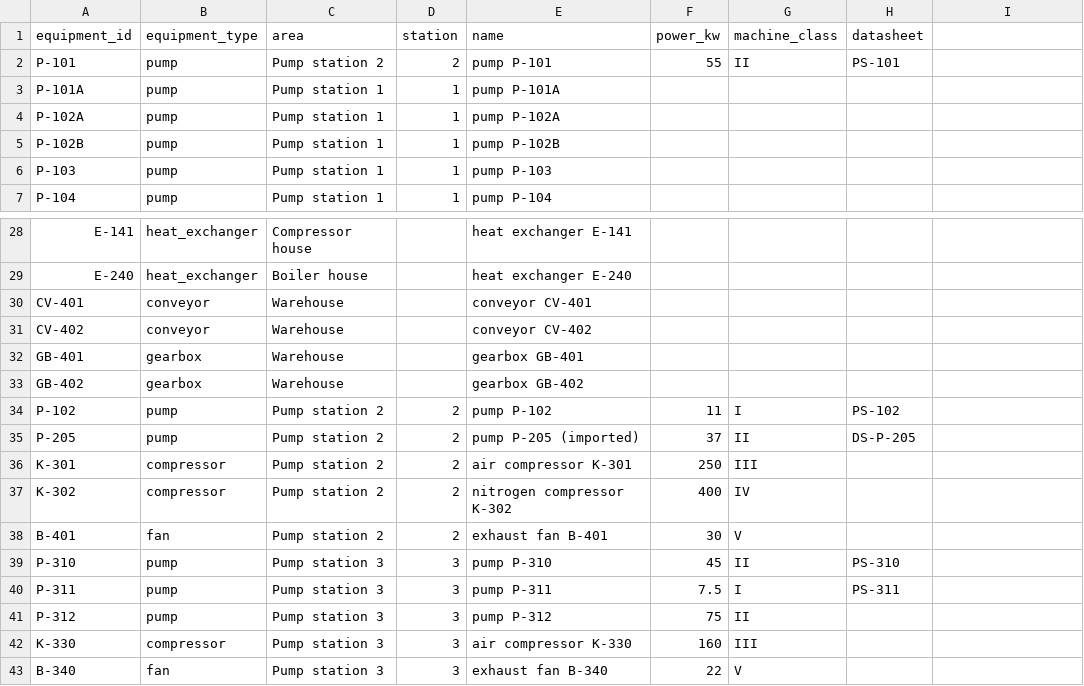
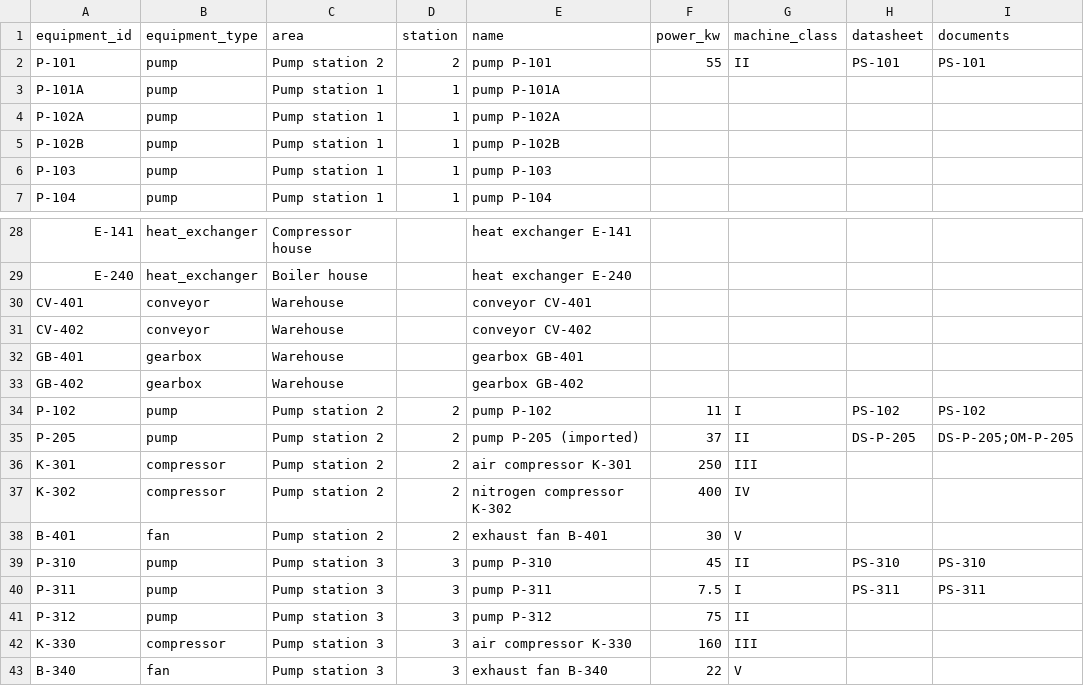
Before and after one commit to Industrial-AI-Research-Lab/course-ml-for-industry-data, a CSV file: practice-04-rag/data/equipment_registry.csv, drawn as a sheet; only a part is shown, gaps mark what is left out; the diff names each change by its address in the sheet, - before the commit and + after, or states it on an @@ line.

```diff
--- a/practice-04-rag/data/equipment_registry.csv
+++ b/practice-04-rag/data/equipment_registry.csv
-I1: (empty)
+I1: documents
-I2 (documents): (empty)
+I2 (documents): PS-101
-I34 (documents): (empty)
+I34 (documents): PS-102
-I35 (documents): (empty)
+I35 (documents): DS-P-205;OM-P-205
-I39 (documents): (empty)
+I39 (documents): PS-310
-I40 (documents): (empty)
+I40 (documents): PS-311
```
Also changed, not shown: practice-04-rag/reference/ablation.csv, practice-04-rag/reference/slices_end_to_end.csv, 47 other files.
